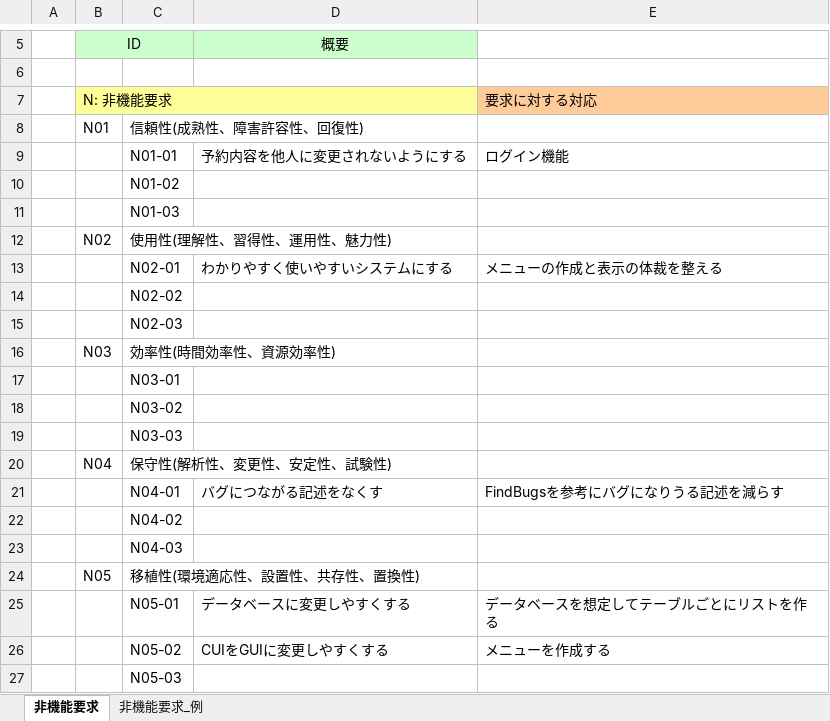
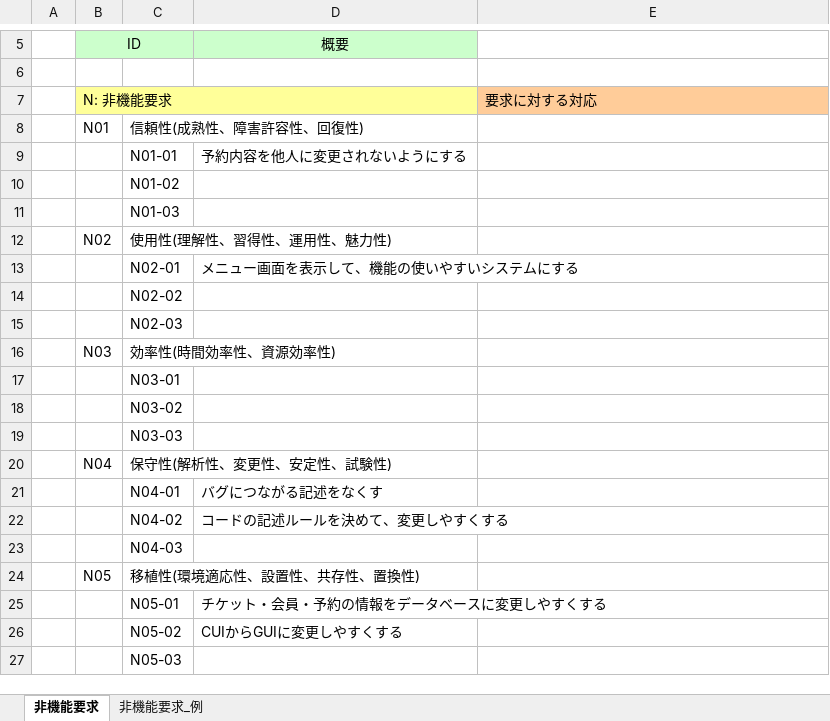
Before and after one commit to t-takei104/MiniProject, an Excel workbook: 要求分析/非機能要求一覧.xlsx, sheet 非機能要求, drawn as a sheet; only a part is shown, gaps mark what is left out; values as stored, in another font and other column widths than the file's, no borders; the diff names each change by its address in the sheet, - before the commit and + after, or states it on an @@ line.

```diff
--- a/要求分析/非機能要求一覧.xlsx (sheet 非機能要求)
+++ b/要求分析/非機能要求一覧.xlsx (sheet 非機能要求)
-E9: ログイン機能
+E9: (empty)
-D13 (概要): わかりやすく使いやすいシステムにする
+D13 (概要): メニュー画面を表示して、機能の使いやすいシステムにする
-E13: メニューの作成と表示の体裁を整える
+E13: (empty)
-E21: FindBugsを参考にバグになりうる記述を減らす
+E21: (empty)
-D22 (概要): (empty)
+D22 (概要): コードの記述ルールを決めて、変更しやすくする
-D25 (概要): データベースに変更しやすくする
+D25 (概要): チケット・会員・予約の情報をデータベースに変更しやすくする
-E25: データベースを想定してテーブルごとにリストを作る
+E25: (empty)
-D26 (概要): CUIをGUIに変更しやすくする
+D26 (概要): CUIからGUIに変更しやすくする
-E26: メニューを作成する
+E26: (empty)
```
Also changed, not shown: 1 other file.
